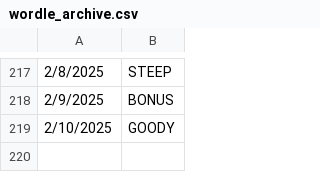
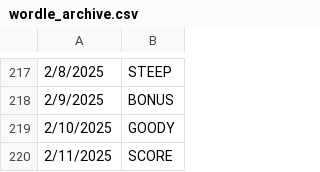
Before and after one commit to deda-72/WORDLE-archive, a CSV file: wordle_archive.csv, drawn as a sheet; only a part is shown, gaps mark what is left out; the diff names each change by its address in the sheet, - before the commit and + after, or states it on an @@ line.

Commit message:
Update wordle_archive.csv

```diff
--- a/wordle_archive.csv
+++ b/wordle_archive.csv
+row 220: 2/11/2025 | SCORE
```
